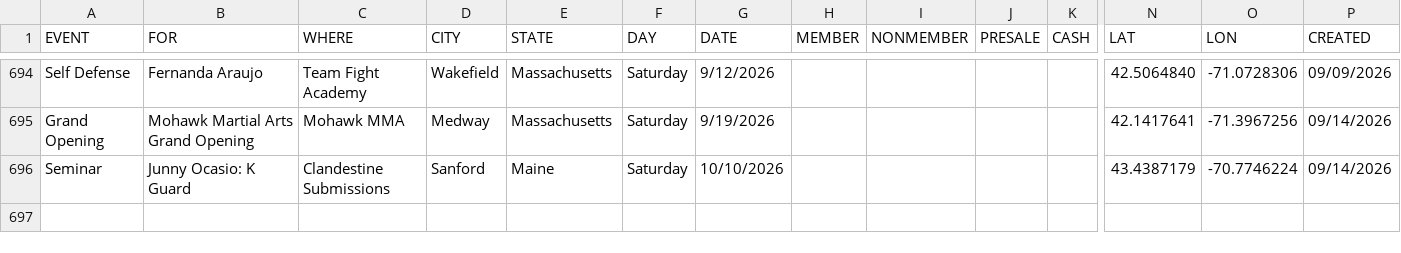
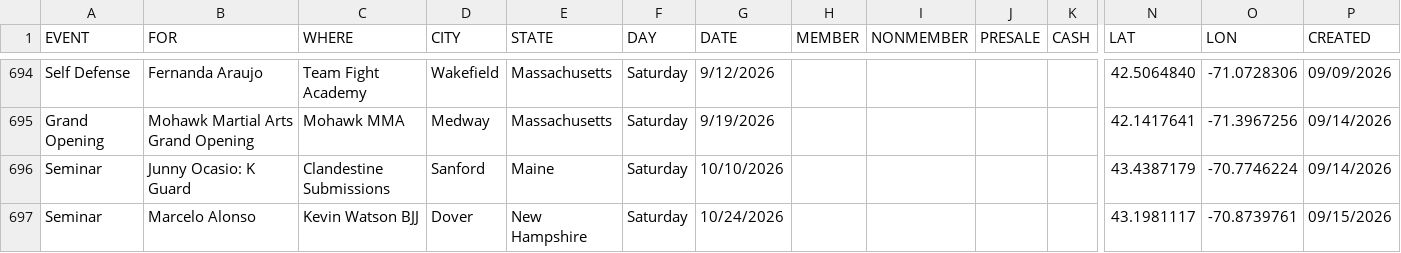
Before and after one commit to anyjiujitsu/anyjiujitsu.github.io, a CSV file: events.csv, drawn as a sheet; only a part is shown, gaps mark what is left out; rows hold the shown columns only; the diff names each change by its address in the sheet, - before the commit and + after, or states it on an @@ line.

Commit message:
Append event row (2026-09-15T11:46:26.947Z)

```diff
--- a/events.csv
+++ b/events.csv
+row 697: Seminar | Marcelo Alonso | Kevin Watson BJJ | Dover | New Hampshire | Saturday | 10/24/2026 |  |  |  |  | 43.1981117 | -70.8739761 | 09/15/2026
```
